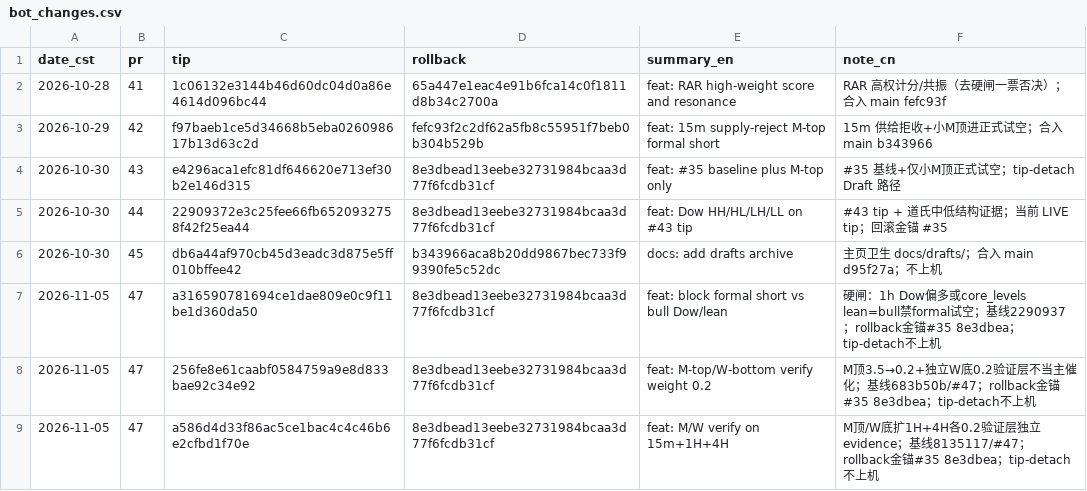
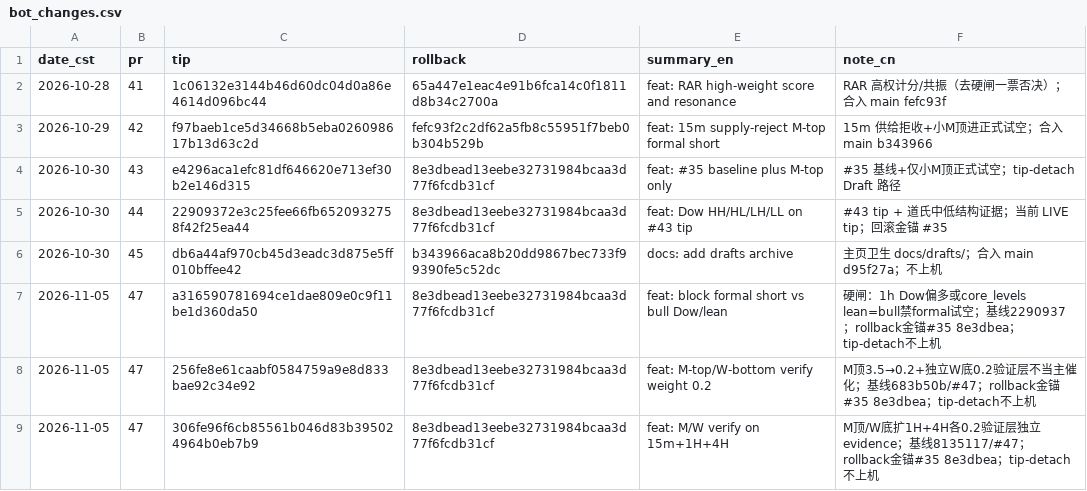
Before and after one commit to Exlekkk/AlertBot, a CSV file: reports/bot_changes.csv, drawn as a sheet.

Commit message:
docs: align PR#47 CSV tip to branch HEAD

```diff
--- a/reports/bot_changes.csv
+++ b/reports/bot_changes.csv
@@ -8,2 +8,2 @@ date_cst,pr,tip,rollback,summary_en,note_cn
 2026-11-05,47,256fe8e61caabf0584759a9e8d833bae92c34e92,8e3dbead13eebe32731984bcaa3d77f6fcdb31cf,feat: M-top/W-bottom verify weight 0.2,M顶3.5→0.2+独立W底0.2验证层不当主催化；基线683b50b/#47；rollback金锚#35 8e3dbea；tip-detach不上机
-2026-11-05,47,a586d4d33f86ac5ce1bac4c4c46b6e2cfbd1f70e,8e3dbead13eebe32731984bcaa3d77f6fcdb31cf,feat: M/W verify on 15m+1H+4H,M顶/W底扩1H+4H各0.2验证层独立evidence；基线8135117/#47；rollback金锚#35 8e3dbea；tip-detach不上机
+2026-11-05,47,306fe96f6cb85561b046d83b395024964b0eb7b9,8e3dbead13eebe32731984bcaa3d77f6fcdb31cf,feat: M/W verify on 15m+1H+4H,M顶/W底扩1H+4H各0.2验证层独立evidence；基线8135117/#47；rollback金锚#35 8e3dbea；tip-detach不上机
```
